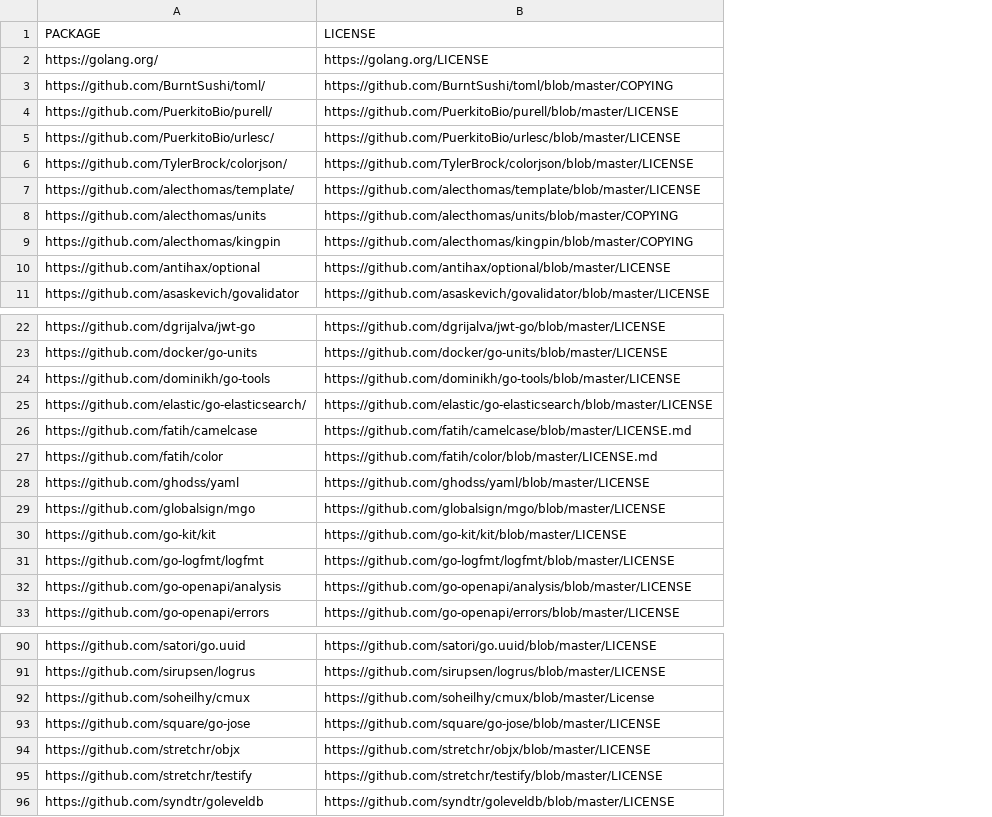
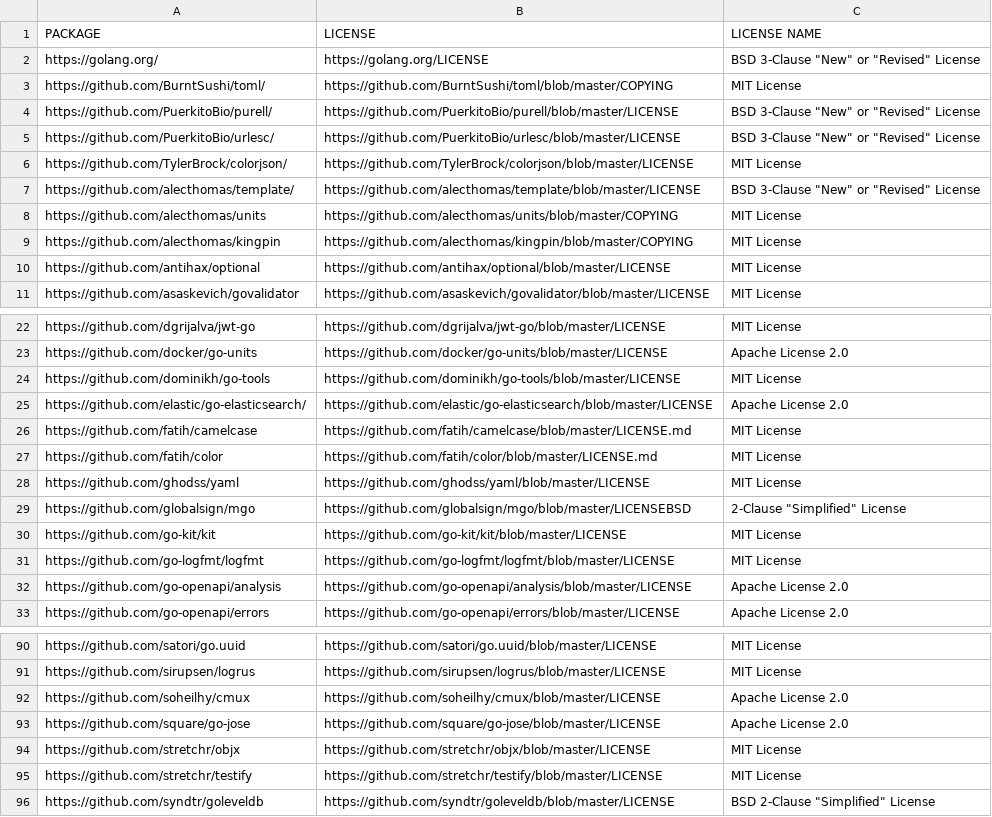
Before and after one commit to weaviate/weaviate, a CSV file: DEPENDENCIES.csv, drawn as a sheet; only a part is shown, gaps mark what is left out; the diff names each change by its address in the sheet, - before the commit and + after, or states it on an @@ line.

Commit message:
gh-1207: add deps. Closes #1207

```diff
--- a/DEPENDENCIES.csv
+++ b/DEPENDENCIES.csv
+column C (LICENSE NAME), rows 2-11: BSD 3-Clause "New" or "Revised" License | MIT License | BSD 3-Clause "New" or "Revised" License | BSD 3-Clause "New" or "Revised" License | MIT License | BSD 3-Clause "New" or "Revised" License | MIT License | MIT License | MIT License | MIT License; rows 22-33: MIT License | Apache License 2.0 | MIT License | Apache License 2.0 | MIT License | MIT License | MIT License | 2-Clause "Simplified" License | MIT License | MIT License | Apache License 2.0 | Apache License 2.0; rows 90-96: MIT License | MIT License | Apache License 2.0 | Apache License 2.0 | MIT License | MIT License | BSD 2-Clause "Simplified" License
-B29 (LICENSE): https://github.com/globalsign/mgo/blob/master/LICENSE
+B29 (LICENSE): https://github.com/globalsign/mgo/blob/master/LICENSEBSD
-B92 (LICENSE): https://github.com/soheilhy/cmux/blob/master/License
+B92 (LICENSE): https://github.com/soheilhy/cmux/blob/master/LICENSE
```
